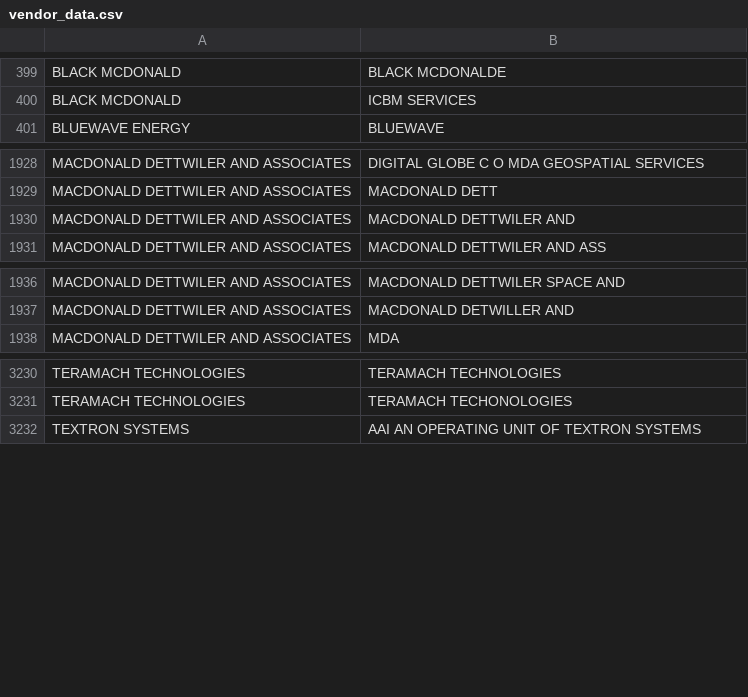
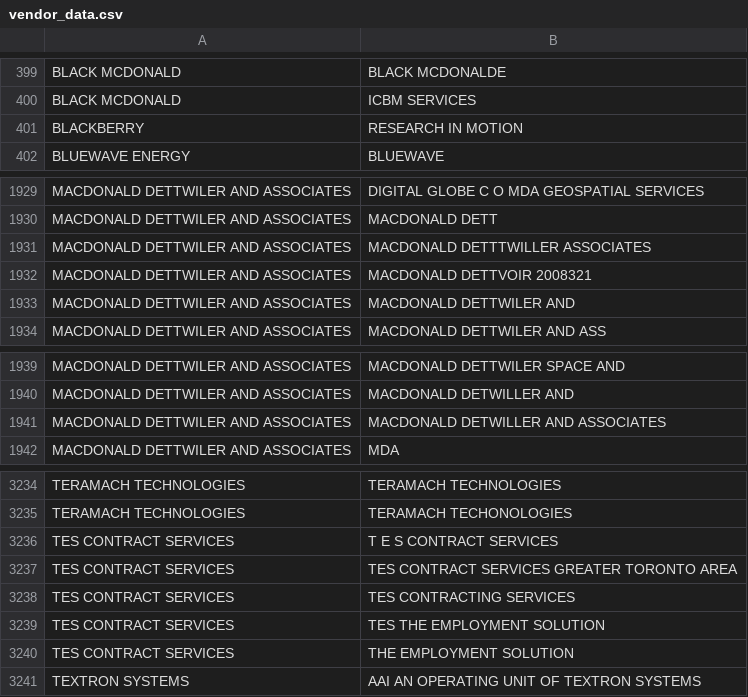
Before and after one commit to GoC-Spending/goc-spending-vendors, a CSV file: vendor_data.csv, drawn as a sheet; only a part is shown, gaps mark what is left out.

Commit message:
Updated vendor normalization entries

```diff
--- a/vendor_data.csv
+++ b/vendor_data.csv
@@ -400,2 +400,3 @@ BLACK MCDONALD,BLACK MCDONALDE
 BLACK MCDONALD,ICBM SERVICES
+BLACKBERRY,RESEARCH IN MOTION
 BLUEWAVE ENERGY,BLUEWAVE
@@ -1929,2 +1930,4 @@ MACDONALD DETTWILER AND ASSOCIATES,DIGITAL GLOBE C O MDA GEOSPATIAL SERVICES
 MACDONALD DETTWILER AND ASSOCIATES,MACDONALD DETT
+MACDONALD DETTWILER AND ASSOCIATES,MACDONALD DETTTWILLER ASSOCIATES
+MACDONALD DETTWILER AND ASSOCIATES,MACDONALD DETTVOIR 2008321
 MACDONALD DETTWILER AND ASSOCIATES,MACDONALD DETTWILER AND
@@ -1937,2 +1940,3 @@ MACDONALD DETTWILER AND ASSOCIATES,MACDONALD DETTWILER SPACE AND
 MACDONALD DETTWILER AND ASSOCIATES,MACDONALD DETWILLER AND
+MACDONALD DETTWILER AND ASSOCIATES,MACDONALD DETWILLER AND ASSOCIATES
 MACDONALD DETTWILER AND ASSOCIATES,MDA
@@ -3231,2 +3235,7 @@ TERAMACH TECHNOLOGIES,TERAMACH TECHNOLOGIES
 TERAMACH TECHNOLOGIES,TERAMACH TECHONOLOGIES
+TES CONTRACT SERVICES,T E S CONTRACT SERVICES
+TES CONTRACT SERVICES,TES CONTRACT SERVICES GREATER TORONTO AREA
+TES CONTRACT SERVICES,TES CONTRACTING SERVICES
+TES CONTRACT SERVICES,TES THE EMPLOYMENT SOLUTION
+TES CONTRACT SERVICES,THE EMPLOYMENT SOLUTION
 TEXTRON SYSTEMS,AAI AN OPERATING UNIT OF TEXTRON SYSTEMS
```
